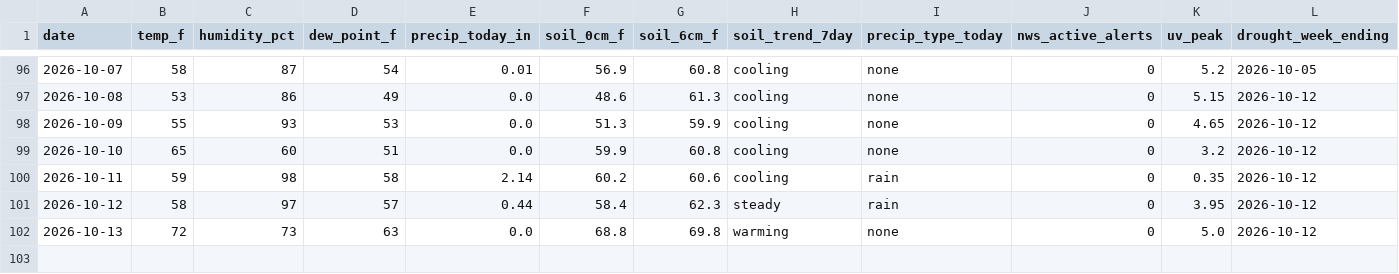
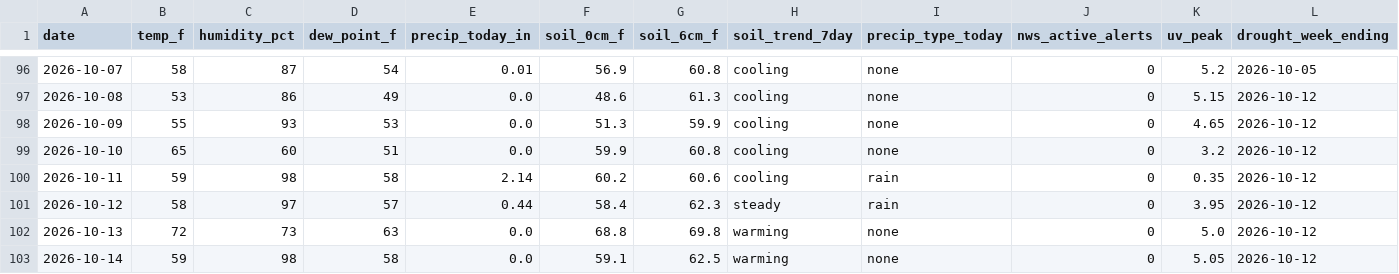
Before and after one commit to RDBFarm/rdbf-weather, a CSV file: weather_history.csv, drawn as a sheet; only a part is shown, gaps mark what is left out; rows hold the shown columns only; the diff names each change by its address in the sheet, - before the commit and + after, or states it on an @@ line.

```diff
--- a/weather_history.csv
+++ b/weather_history.csv
+row 103: 2026-10-14 | 59 | 98 | 58 | 0.0 | 59.1 | 62.5 | warming | none | 0 | 5.05 | 2026-10-12
```
Also changed, not shown: 1 other file.
